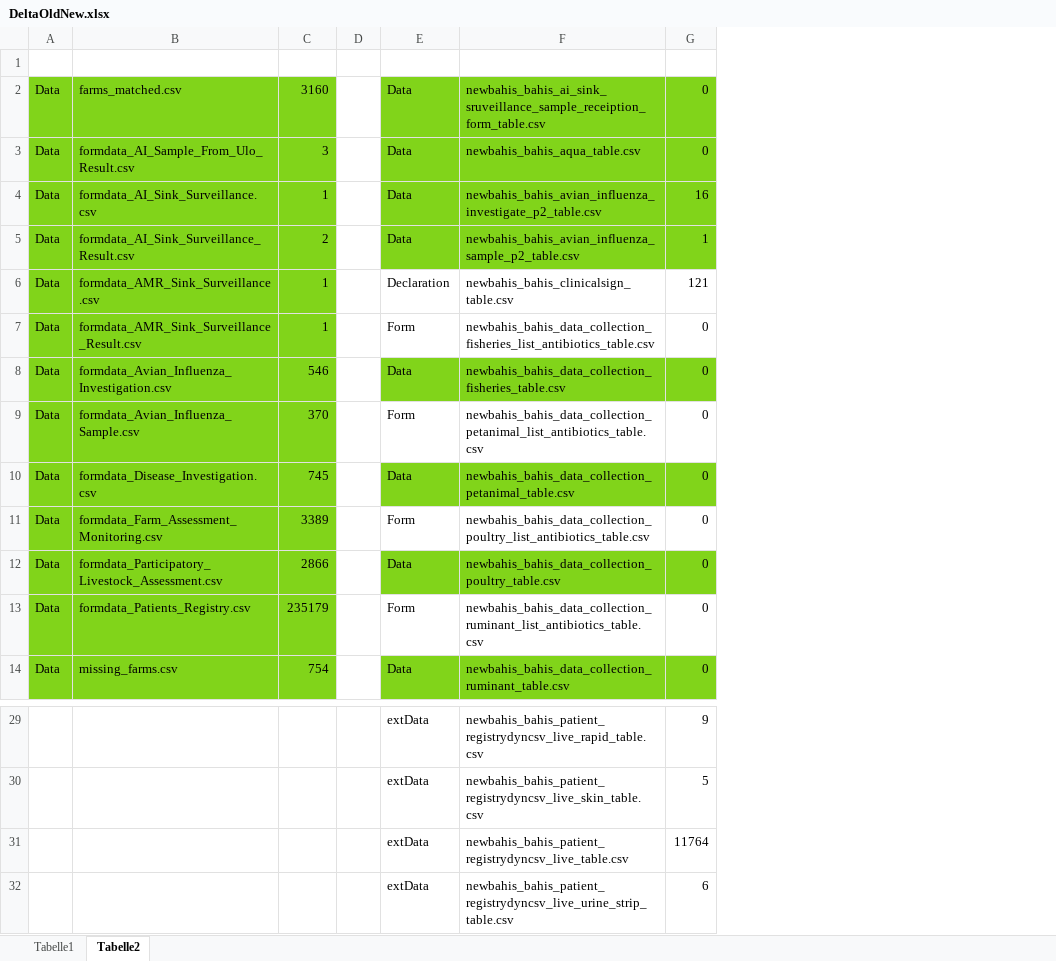
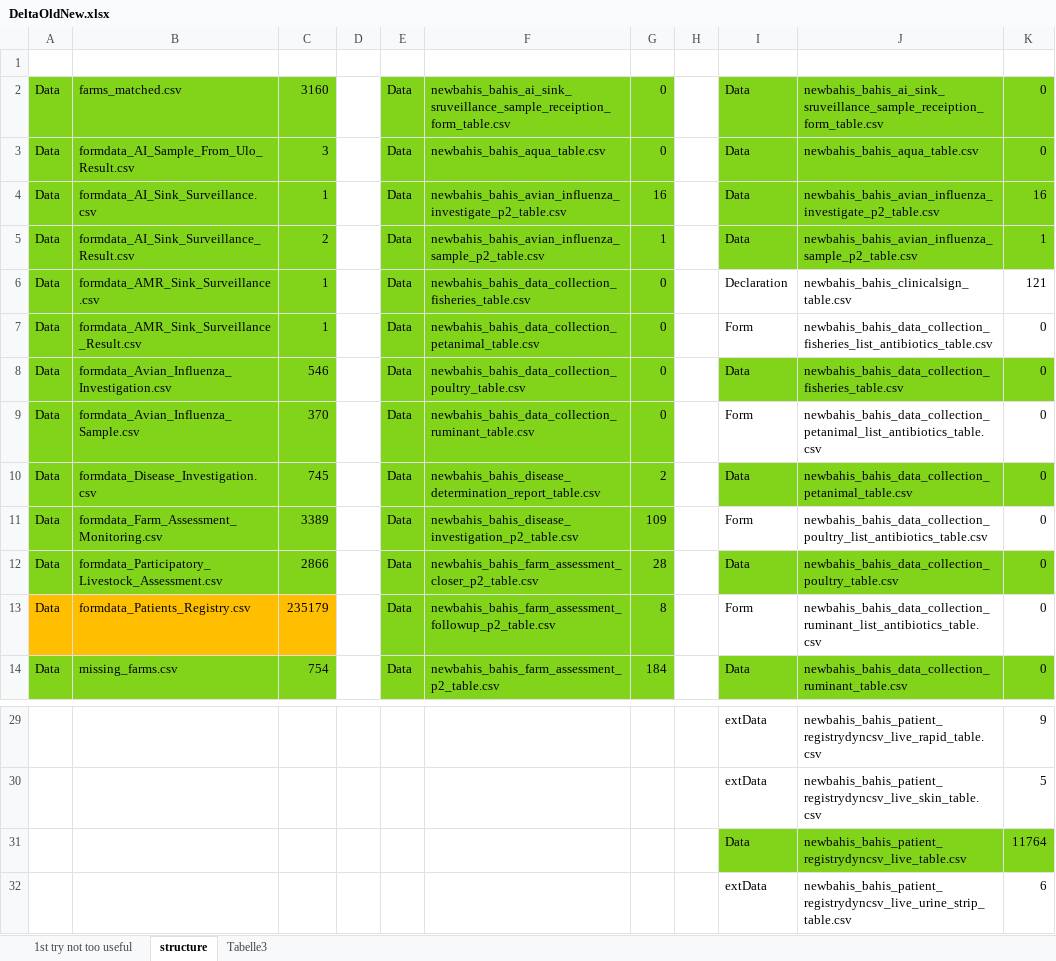
Before and after one commit to road86/bahis-dash, an Excel workbook: DeltaOldNew.xlsx, sheet structure, drawn as a sheet; only a part is shown, gaps mark what is left out; values as stored, in another font and other column widths than the file's, no borders; addresses are those after the commit; the diff names each change by its address in the sheet, - before the commit and + after, or states it on an @@ line.

Commit message:
Update DeltaOldNew.xlsx
Update for related column ids

```diff
--- a/DeltaOldNew.xlsx (sheet structure)
+++ b/DeltaOldNew.xlsx (sheet structure)
-sheet tab: Tabelle1
+sheet tab: 1st try not too useful
-sheet tab: Tabelle2
+sheet tab: structure
+sheet tab: Tabelle3
+column E, rows 2-14: all Data
+column F, rows 2-14: newbahis_bahis_ai_sink_sruveillance_sample_receiption_form_table.csv | newbahis_bahis_aqua_table.csv | newbahis_bahis_avian_influenza_investigate_p2_table.csv | newbahis_bahis_avian_influenza_sample_p2_table.csv | newbahis_bahis_data_collection_fisheries_table.csv | newbahis_bahis_data_collection_petanimal_table.csv | newbahis_bahis_data_collection_poultry_table.csv | newbahis_bahis_data_collection_ruminant_table.csv | newbahis_bahis_disease_determination_report_table.csv | newbahis_bahis_disease_investigation_p2_table.csv | newbahis_bahis_farm_assessment_closer_p2_table.csv | newbahis_bahis_farm_assessment_followup_p2_table.csv | newbahis_bahis_farm_assessment_p2_table.csv
+column G, rows 2-14: 0 | 0 | 16 | 1 | 0 | 0 | 0 | 0 | 2 | 109 | 28 | 8 | 184
+column H, empty
-A13:C13 fill: #81D41A
+A13:C13 fill: #FFBF00
-I31: extData
+I31: Data
-I31:K31 fill: none
+I31:K31 fill: #81D41A
```
